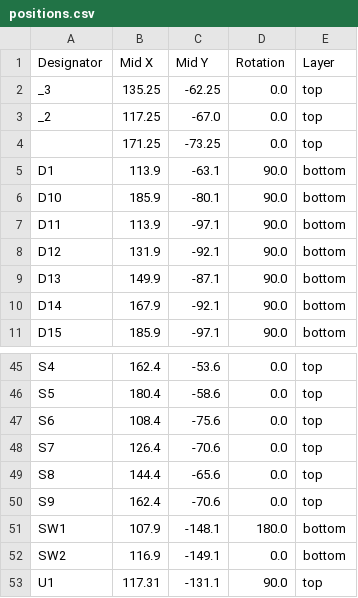
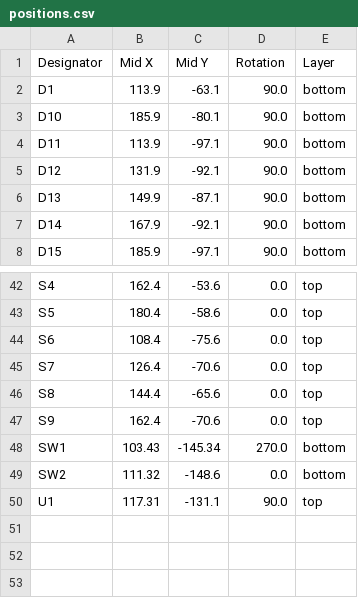
Before and after one commit to AmazingSpanoMan/Gremlin_Gamepad, a CSV file: Gremlin_v3/KiCad/Gremlin_v3/production/positions.csv, drawn as a sheet; only a part is shown, gaps mark what is left out.

```diff
--- a/Gremlin_v3/KiCad/Gremlin_v3/production/positions.csv
+++ b/Gremlin_v3/KiCad/Gremlin_v3/production/positions.csv
@@ -1,5 +1,2 @@
 Designator,Mid X,Mid Y,Rotation,Layer
-_3,135.25,-62.25,0.0,top
-_2,117.25,-67.0,0.0,top
-,171.25,-73.25,0.0,top
 D1,113.9,-63.1,90.0,bottom
@@ -50,4 +47,4 @@ S8,144.4,-65.6,0.0,top
 S9,162.4,-70.6,0.0,top
-SW1,107.9,-148.1,180.0,bottom
-SW2,116.9,-149.1,0.0,bottom
+SW1,103.43,-145.34,270.0,bottom
+SW2,111.32,-148.6,0.0,bottom
 U1,117.31,-131.1,90.0,top
```
Also changed, not shown: Gremlin_v3/KiCad/Gremlin_v3/production/bom.csv, Gremlin_v3/KiCad/Gremlin_v3/production/designators.csv, 43 other files.
